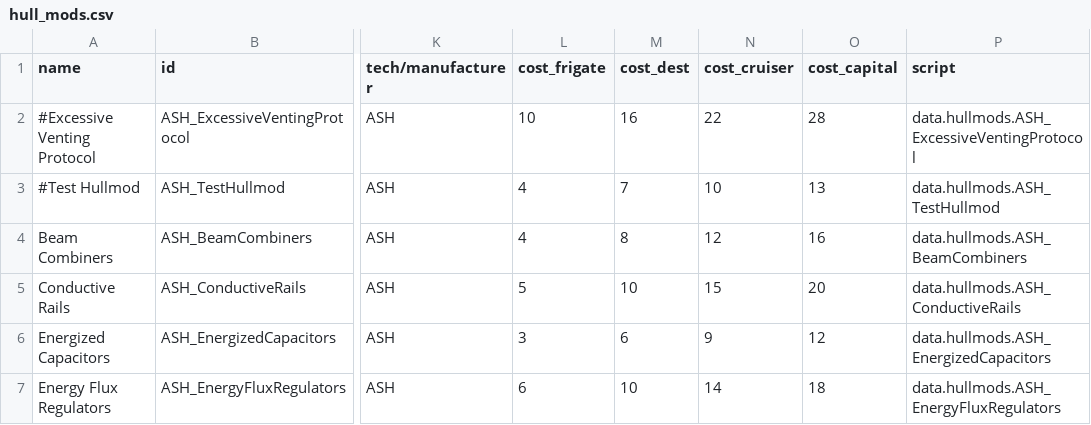
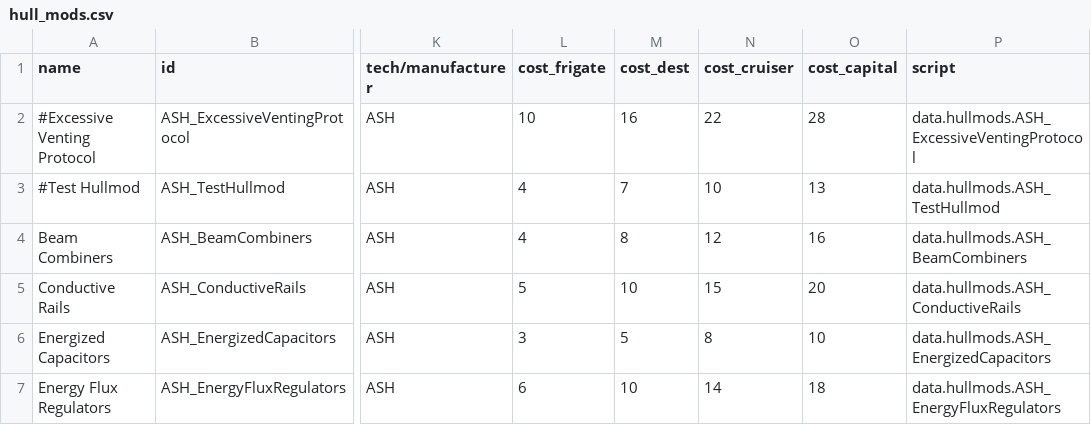
Before and after one commit to AudaxLudos/aptly-simple-hullmods, a CSV file: data/hullmods/hull_mods.csv, drawn as a sheet; only a part is shown, gaps mark what is left out; the diff covers the shown part only; the diff names each change by its address in the sheet, - before the commit and + after, or states it on an @@ line.

```diff
--- a/data/hullmods/hull_mods.csv
+++ b/data/hullmods/hull_mods.csv
-M6 (cost_dest): 6
+M6 (cost_dest): 5
-N6 (cost_cruiser): 9
+N6 (cost_cruiser): 8
-O6 (cost_capital): 12
+O6 (cost_capital): 10
```
Also changed, not shown: 1 added row and 3 edited cells elsewhere in this file, 1 other file.
